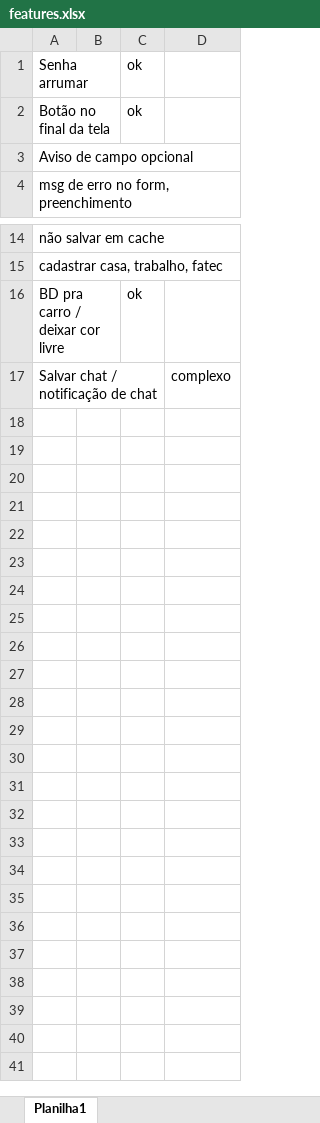
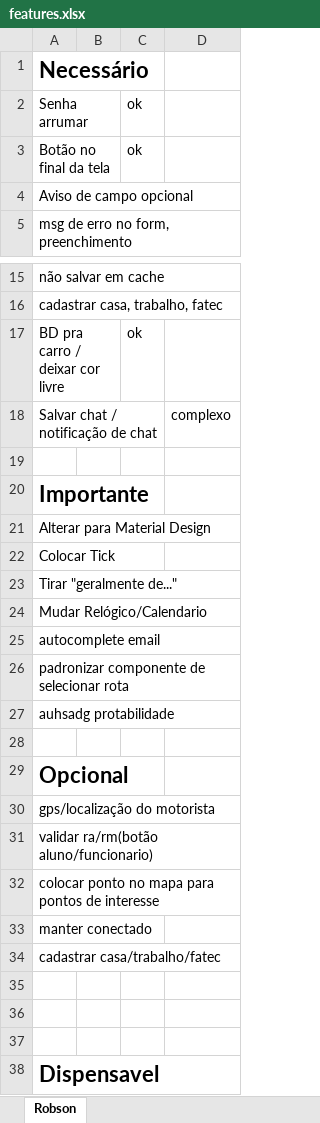
Before and after one commit to HenGuirelli/fatecarona, an Excel workbook: docs/features.xlsx, sheet Robson, drawn as a sheet; only a part is shown, gaps mark what is left out; values as stored, in another font and other column widths than the file's, no borders; the diff names each change by its address in the sheet, - before the commit and + after, or states it on an @@ line.

Commit message:
Atualiza features

```diff
--- a/docs/features.xlsx (sheet Robson)
+++ b/docs/features.xlsx (sheet Robson)
-sheet tab: Planilha1
+sheet tab: Robson
+row 1: Necessário
+row 19: (empty)
+row 20: Importante
+row 21: Alterar para Material Design
+row 22: Colocar Tick
+row 23: Tirar "geralmente de..."
+row 24: Mudar Relógico/Calendario
+row 25: autocomplete email
+row 26: padronizar componente de selecionar rota
+row 27: auhsadg protabilidade
+row 28: (empty)
+row 29: Opcional
+row 30: gps/localização do motorista
+row 31: validar ra/rm(botão aluno/funcionario)
+row 32: colocar ponto no mapa para pontos de interesse
+row 33: manter conectado
+row 34: cadastrar casa/trabalho/fatec
+row 35: (empty)
+row 36: (empty)
+row 37: (empty)
+row 38: Dispensavel
```
